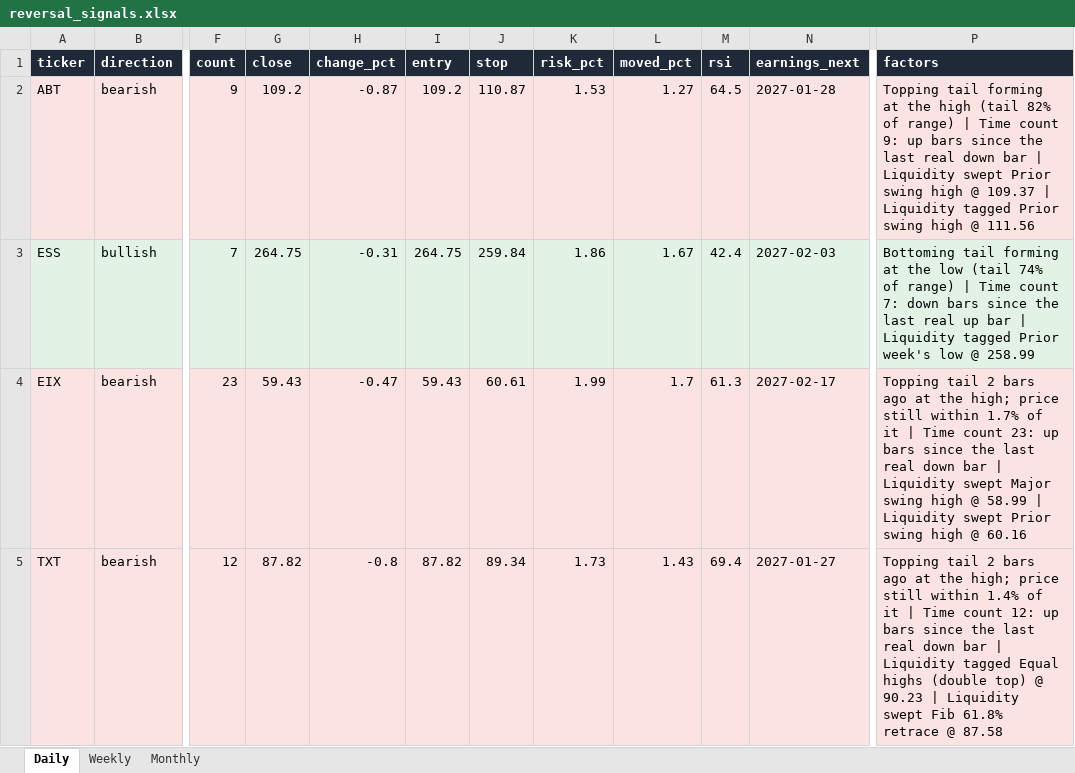
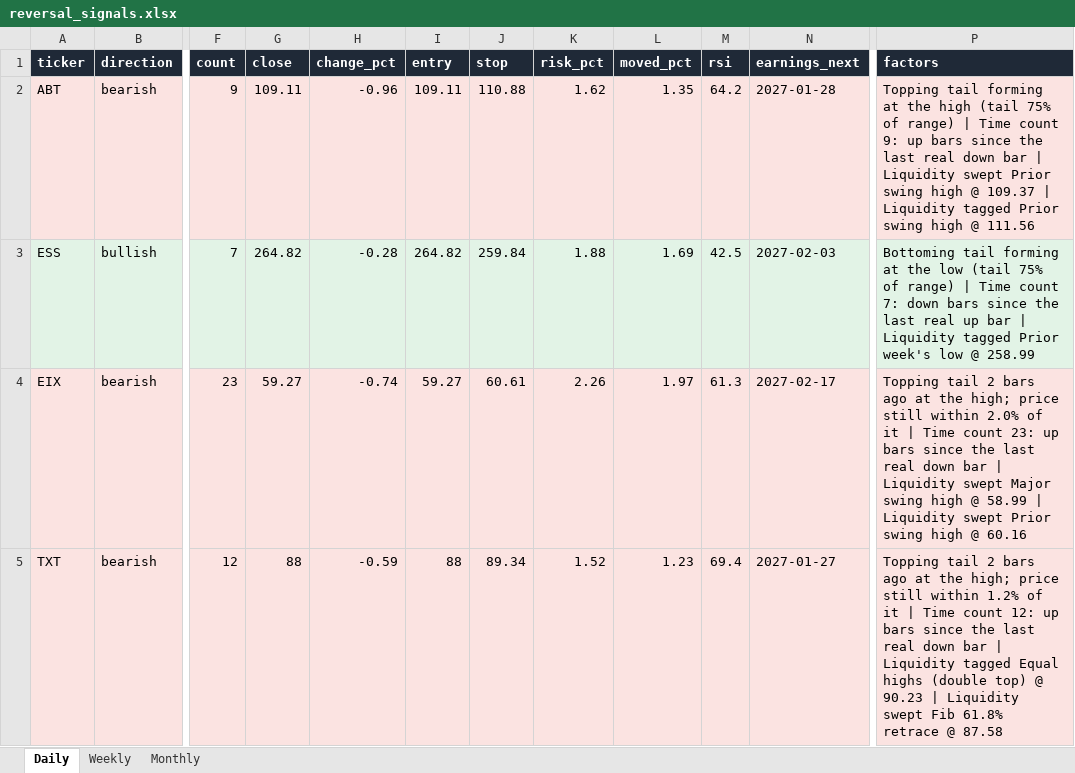
Before and after one commit to Ron1415/reversal-scanner, an Excel workbook: site/reversal_signals.xlsx, sheet Daily, drawn as a sheet; only a part is shown, gaps mark what is left out; values as stored, in another font and other column widths than the file's, no borders; the diff covers the shown part only; the diff names each change by its address in the sheet, - before the commit and + after, or states it on an @@ line.

```diff
--- a/site/reversal_signals.xlsx (sheet Daily)
+++ b/site/reversal_signals.xlsx (sheet Daily)
-G2 (close): 109.2
+G2 (close): 109.11
-H2 (change_pct): -0.87
+H2 (change_pct): -0.96
-I2 (entry): 109.2
+I2 (entry): 109.11
-J2 (stop): 110.87
+J2 (stop): 110.88
-K2 (risk_pct): 1.53
+K2 (risk_pct): 1.62
-L2 (moved_pct): 1.27
+L2 (moved_pct): 1.35
-M2 (rsi): 64.5
+M2 (rsi): 64.2
-P2 (factors): …high (tail 82% of range)…
+P2 (factors): …high (tail 75% of range)…
-G3 (close): 264.75
+G3 (close): 264.82
-H3 (change_pct): -0.31
+H3 (change_pct): -0.28
-I3 (entry): 264.75
+I3 (entry): 264.82
-K3 (risk_pct): 1.86
+K3 (risk_pct): 1.88
-L3 (moved_pct): 1.67
+L3 (moved_pct): 1.69
-M3 (rsi): 42.4
+M3 (rsi): 42.5
-P3 (factors): …low (tail 74% of range)…
+P3 (factors): …low (tail 75% of range)…
-G4 (close): 59.43
+G4 (close): 59.27
-H4 (change_pct): -0.47
+H4 (change_pct): -0.74
-I4 (entry): 59.43
+I4 (entry): 59.27
-K4 (risk_pct): 1.99
+K4 (risk_pct): 2.26
-L4 (moved_pct): 1.7
+L4 (moved_pct): 1.97
-P4 (factors): …still within 1.7% of it…
+P4 (factors): …still within 2.0% of it…
-G5 (close): 87.82
+G5 (close): 88
-H5 (change_pct): -0.8
+H5 (change_pct): -0.59
-I5 (entry): 87.82
+I5 (entry): 88
-K5 (risk_pct): 1.73
+K5 (risk_pct): 1.52
-L5 (moved_pct): 1.43
+L5 (moved_pct): 1.23
-P5 (factors): …still within 1.4% of it…
+P5 (factors): …still within 1.2% of it…
```
Also changed, not shown: 27 edited cells elsewhere in this sheet, 7 other files.
